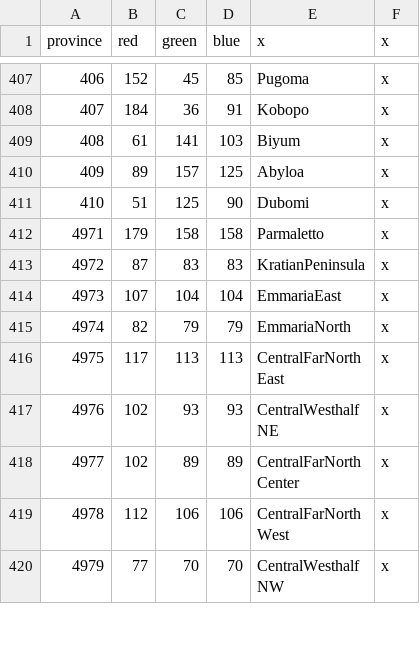
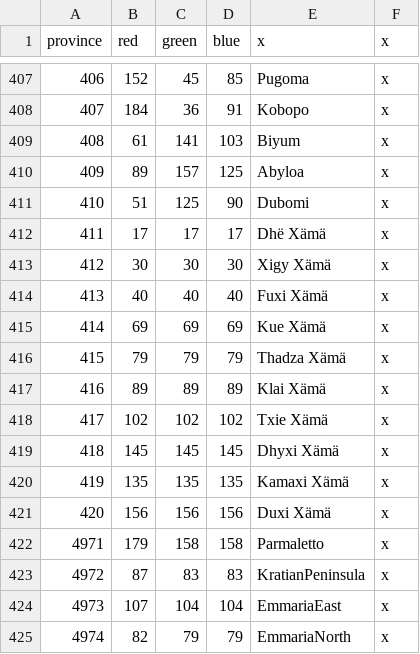
Before and after one commit to Jabberdrake/galitas, a CSV file: map/definition.csv, drawn as a sheet; only a part is shown, gaps mark what is left out; the shorter side is filled out with more unchanged rows; the diff names each change by its address in the sheet, - before the commit and + after, or states it on an @@ line.

```diff
--- a/map/definition.csv
+++ b/map/definition.csv
+row 412: 411 | 17 | 17 | 17 | Dhë Xämä | x
+row 413: 412 | 30 | 30 | 30 | Xigy Xämä | x
+row 414: 413 | 40 | 40 | 40 | Fuxi Xämä | x
+row 415: 414 | 69 | 69 | 69 | Kue Xämä | x
+row 416: 415 | 79 | 79 | 79 | Thadza Xämä | x
+row 417: 416 | 89 | 89 | 89 | Klai Xämä | x
+row 418: 417 | 102 | 102 | 102 | Txie Xämä | x
+row 419: 418 | 145 | 145 | 145 | Dhyxi Xämä | x
+row 420: 419 | 135 | 135 | 135 | Kamaxi Xämä | x
+row 421: 420 | 156 | 156 | 156 | Duxi Xämä | x
```
Also changed, not shown: 14 other files.
